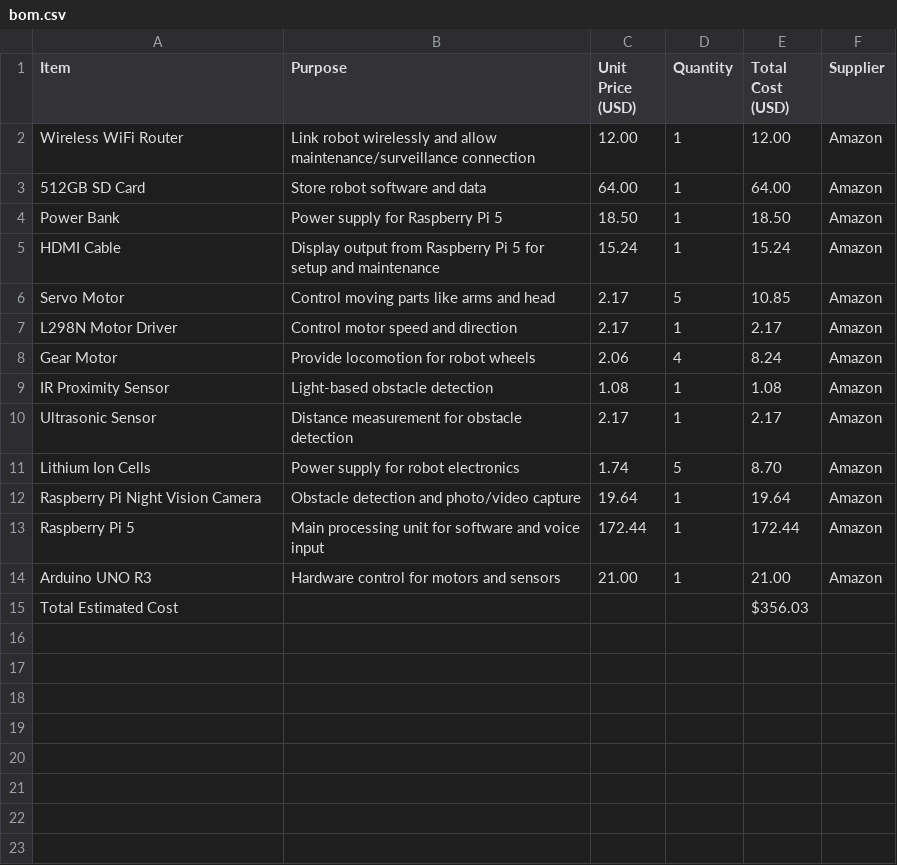
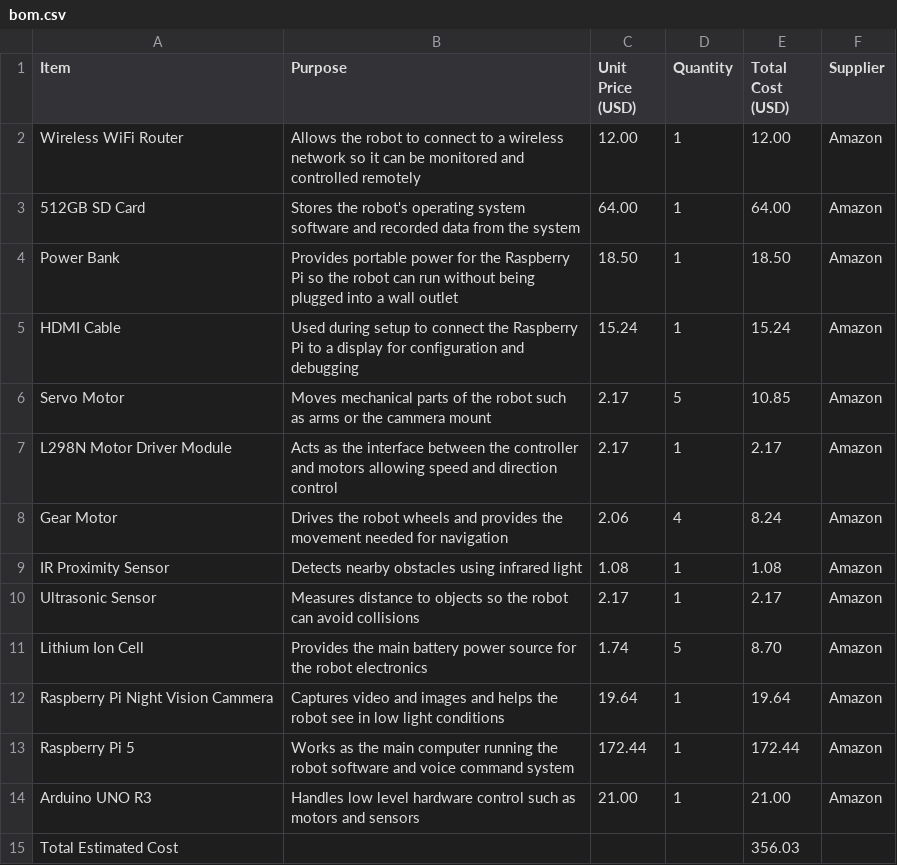
Before and after one commit to Rajdeep-deycreator/VoxNav-Bot, a CSV file: bom.csv, drawn as a sheet.

```diff
--- a/bom.csv
+++ b/bom.csv
@@ -1,15 +1,15 @@
 Item,Purpose,Unit Price (USD),Quantity,Total Cost (USD),Supplier
-Wireless WiFi Router,Link robot wirelessly and allow maintenance/surveillance connection,12.00,1,12.00,Amazon
-512GB SD Card,Store robot software and data,64.00,1,64.00,Amazon
-Power Bank,Power supply for Raspberry Pi 5,18.50,1,18.50,Amazon
-HDMI Cable,Display output from Raspberry Pi 5 for setup and maintenance,15.24,1,15.24,Amazon
-Servo Motor,Control moving parts like arms and head,2.17,5,10.85,Amazon
-L298N Motor Driver,Control motor speed and direction,2.17,1,2.17,Amazon
-Gear Motor,Provide locomotion for robot wheels,2.06,4,8.24,Amazon
-IR Proximity Sensor,Light-based obstacle detection,1.08,1,1.08,Amazon
-Ultrasonic Sensor,Distance measurement for obstacle detection,2.17,1,2.17,Amazon
-Lithium Ion Cells,Power supply for robot electronics,1.74,5,8.70,Amazon
-Raspberry Pi Night Vision Camera,Obstacle detection and photo/video capture,19.64,1,19.64,Amazon
-Raspberry Pi 5,Main processing unit for software and voice input,172.44,1,172.44,Amazon
-Arduino UNO R3,Hardware control for motors and sensors,21.00,1,21.00,Amazon
-Total Estimated Cost,,,,$356.03,
+Wireless WiFi Router,Allows the robot to connect to a wireless network so it can be monitored and controlled remotely,12.00,1,12.00,Amazon
+512GB SD Card,Stores the robot's operating system software and recorded data from the system,64.00,1,64.00,Amazon
+Power Bank,Provides portable power for the Raspberry Pi so the robot can run without being plugged into a wall outlet,18.50,1,18.50,Amazon
+HDMI Cable,Used during setup to connect the Raspberry Pi to a display for configuration and debugging,15.24,1,15.24,Amazon
+Servo Motor,Moves mechanical parts of the robot such as arms or the cammera mount,2.17,5,10.85,Amazon
+L298N Motor Driver Module,Acts as the interface between the controller and motors allowing speed and direction control,2.17,1,2.17,Amazon
+Gear Motor,Drives the robot wheels and provides the movement needed for navigation,2.06,4,8.24,Amazon
+IR Proximity Sensor,Detects nearby obstacles using infrared light,1.08,1,1.08,Amazon
+Ultrasonic Sensor,Measures distance to objects so the robot can avoid collisions,2.17,1,2.17,Amazon
+Lithium Ion Cell,Provides the main battery power source for the robot electronics,1.74,5,8.70,Amazon
+Raspberry Pi Night Vision Cammera,Captures video and images and helps the robot see in low light conditions,19.64,1,19.64,Amazon
+Raspberry Pi 5,Works as the main computer running the robot software and voice command system,172.44,1,172.44,Amazon
+Arduino UNO R3,Handles low level hardware control such as motors and sensors,21.00,1,21.00,Amazon
+Total Estimated Cost,,,,356.03,
```
Also changed, not shown: 6 other files.
